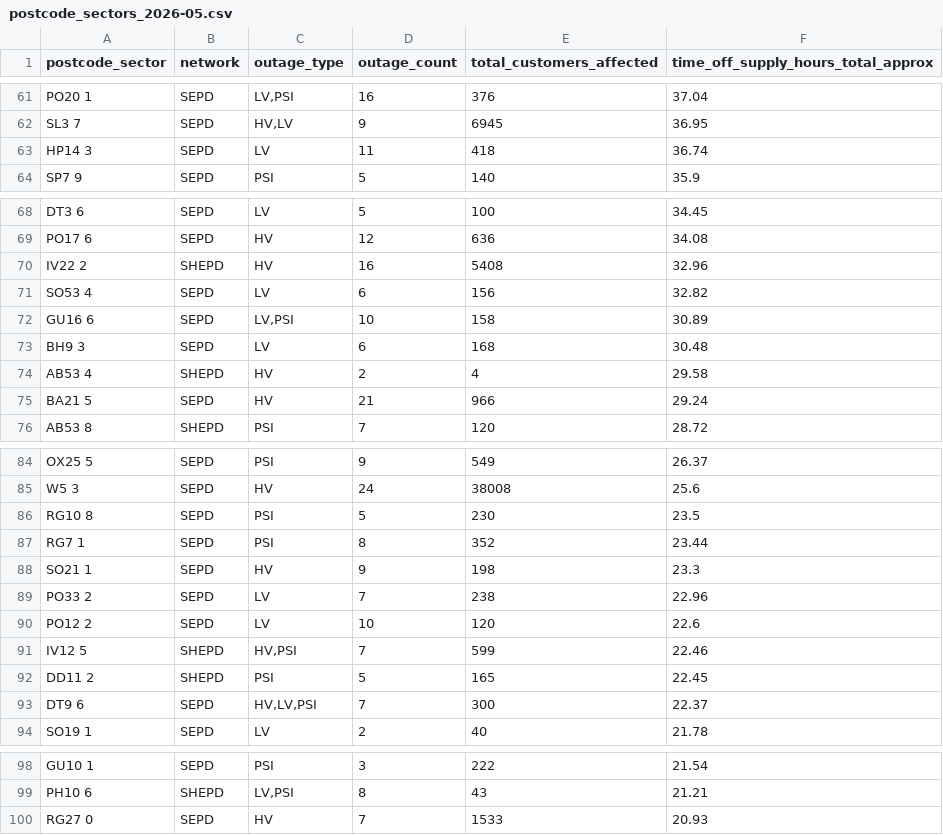
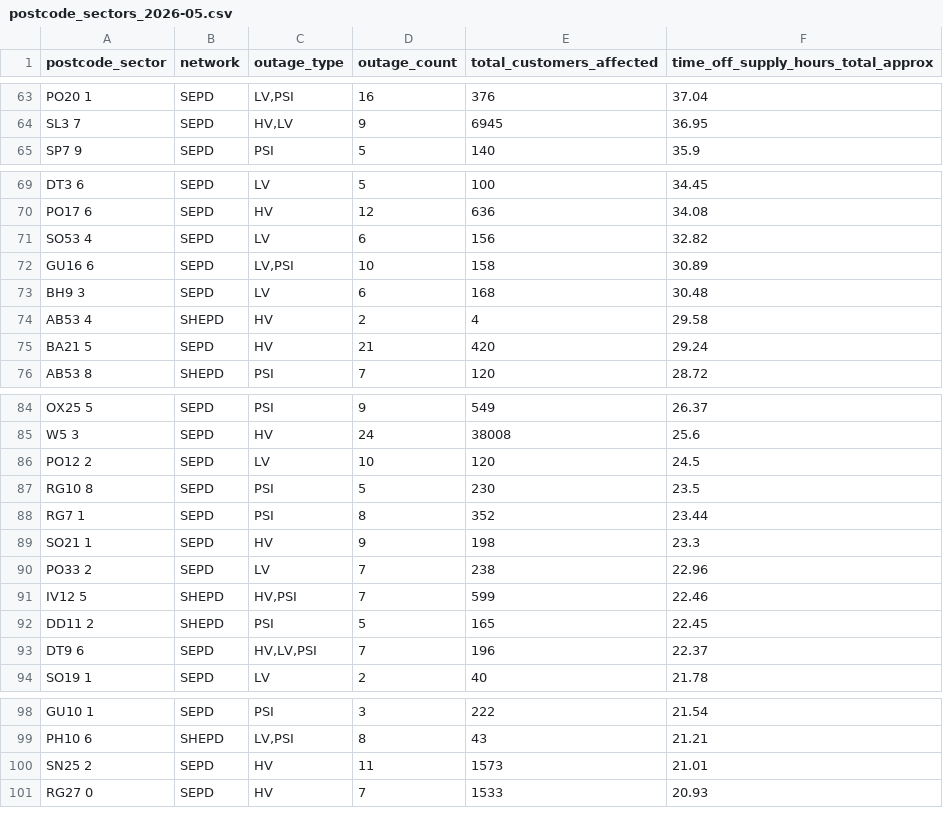
Before and after one commit to hatch-sse/powercuts-mvp, a CSV file: data/exports/sectors/postcode_sectors_2026-05.csv, drawn as a sheet; only a part is shown, gaps mark what is left out; the diff covers the shown part only.

```diff
--- a/data/exports/sectors/postcode_sectors_2026-05.csv
+++ b/data/exports/sectors/postcode_sectors_2026-05.csv
@@ -62,3 +64,2 @@ PO20 1,SEPD,"LV,PSI",16,376,37.04
 SL3 7,SEPD,"HV,LV",9,6945,36.95
-HP14 3,SEPD,LV,11,418,36.74
 SP7 9,SEPD,PSI,5,140,35.9
@@ -69,3 +70,2 @@ DT3 6,SEPD,LV,5,100,34.45
 PO17 6,SEPD,HV,12,636,34.08
-IV22 2,SHEPD,HV,16,5408,32.96
 SO53 4,SEPD,LV,6,156,32.82
@@ -74,3 +74,3 @@ BH9 3,SEPD,LV,6,168,30.48
 AB53 4,SHEPD,HV,2,4,29.58
-BA21 5,SEPD,HV,21,966,29.24
+BA21 5,SEPD,HV,21,420,29.24
 AB53 8,SHEPD,PSI,7,120,28.72
@@ -85,2 +85,3 @@ OX25 5,SEPD,PSI,9,549,26.37
 W5 3,SEPD,HV,24,38008,25.6
+PO12 2,SEPD,LV,10,120,24.5
 RG10 8,SEPD,PSI,5,230,23.5
@@ -89,6 +90,5 @@ SO21 1,SEPD,HV,9,198,23.3
 PO33 2,SEPD,LV,7,238,22.96
-PO12 2,SEPD,LV,10,120,22.6
 IV12 5,SHEPD,"HV,PSI",7,599,22.46
 DD11 2,SHEPD,PSI,5,165,22.45
-DT9 6,SEPD,"HV,LV,PSI",7,300,22.37
+DT9 6,SEPD,"HV,LV,PSI",7,196,22.37
 SO19 1,SEPD,LV,2,40,21.78
@@ -99,2 +99,3 @@ GU10 1,SEPD,PSI,3,222,21.54
 PH10 6,SHEPD,"LV,PSI",8,43,21.21
+SN25 2,SEPD,HV,11,1573,21.01
 RG27 0,SEPD,HV,7,1533,20.93
```
Also changed, not shown: 7 added rows, 6 removed rows and 6 edited cells elsewhere in this file, data/exports/annual/postcodes_2026.csv, data/exports/annual/postcodes_current_year.csv, 7 other files.
